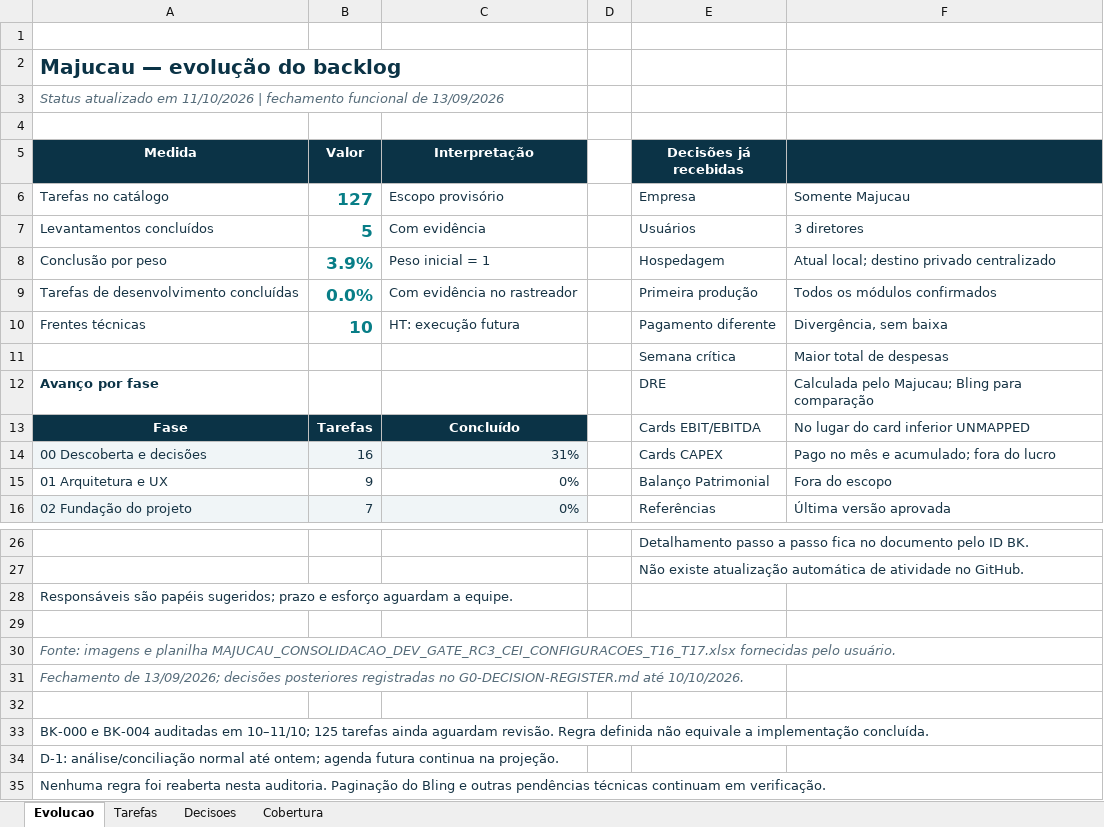
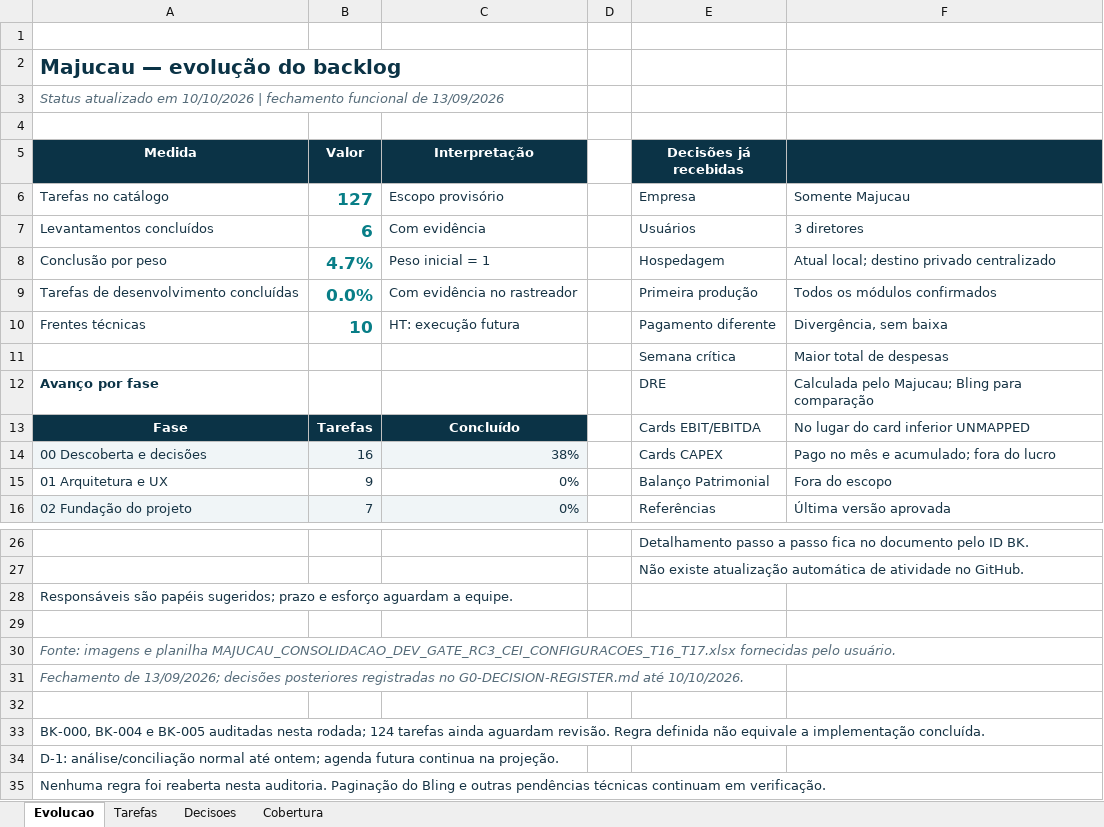
Before and after one commit to guilhermejacyzin/majucau, an Excel workbook: docs/planejamento/outputs/MAJUCAU_BACKLOG_E_EVOLUCAO_v2.xlsx, sheet Evolucao, drawn as a sheet; only a part is shown, gaps mark what is left out; values as stored, in another font and other column widths than the file's, no borders; the diff names each change by its address in the sheet, - before the commit and + after, or states it on an @@ line.

```diff
--- a/docs/planejamento/outputs/MAJUCAU_BACKLOG_E_EVOLUCAO_v2.xlsx (sheet Evolucao)
+++ b/docs/planejamento/outputs/MAJUCAU_BACKLOG_E_EVOLUCAO_v2.xlsx (sheet Evolucao)
-A3 (Medida): …atualizado em 11/10/2026 | fechamento…
+A3 (Medida): …atualizado em 10/10/2026 | fechamento…
-B7 (Valor): 5
+B7 (Valor): 6
-B8 (Valor): 3.9%
+B8 (Valor): 4.7%
-C14 (Interpretação): 31%
+C14 (Interpretação): 38%
-A33 (Medida): BK-000 e BK-004 auditadas em 10–11/10; 125 tarefas ainda…
+A33 (Medida): BK-000, BK-004 e BK-005 auditadas nesta rodada; 124 tarefas ainda…
```
Also changed, not shown: sheet Tarefas, sheet Decisoes, 11 other files.
